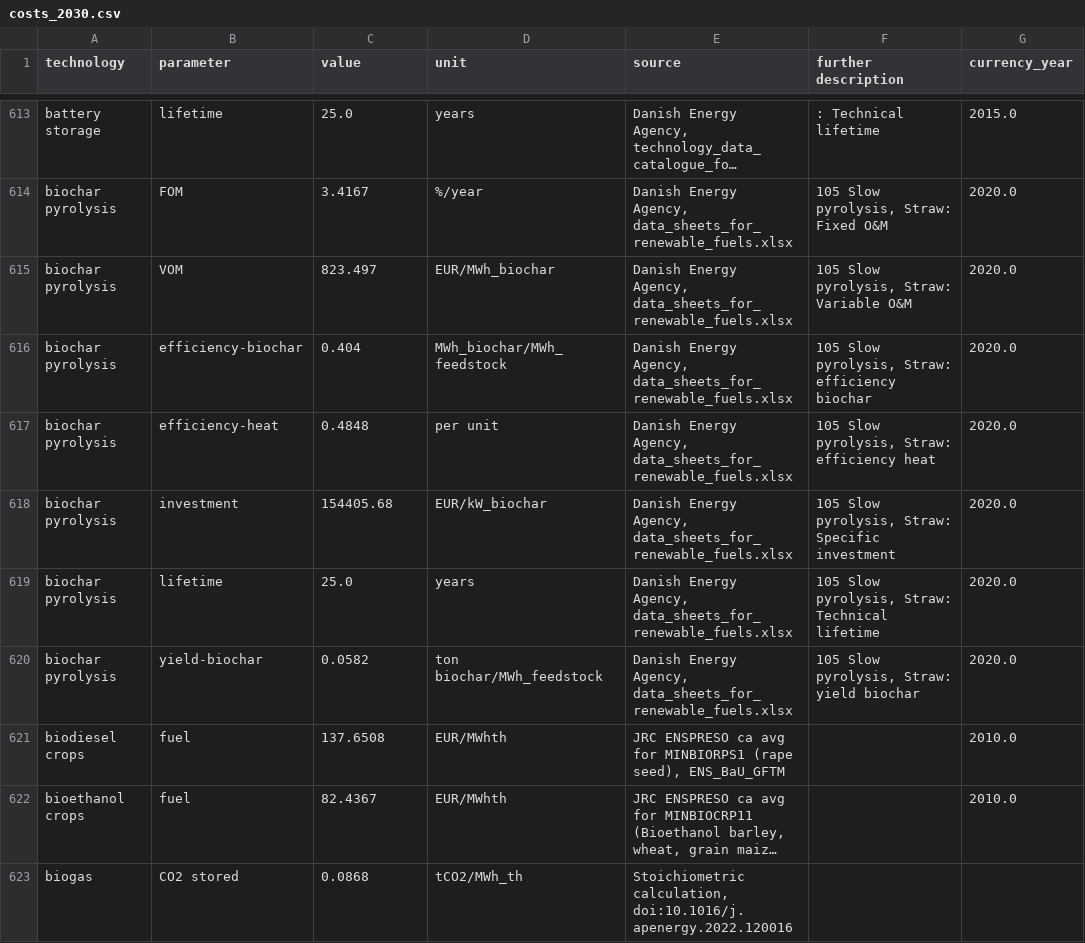
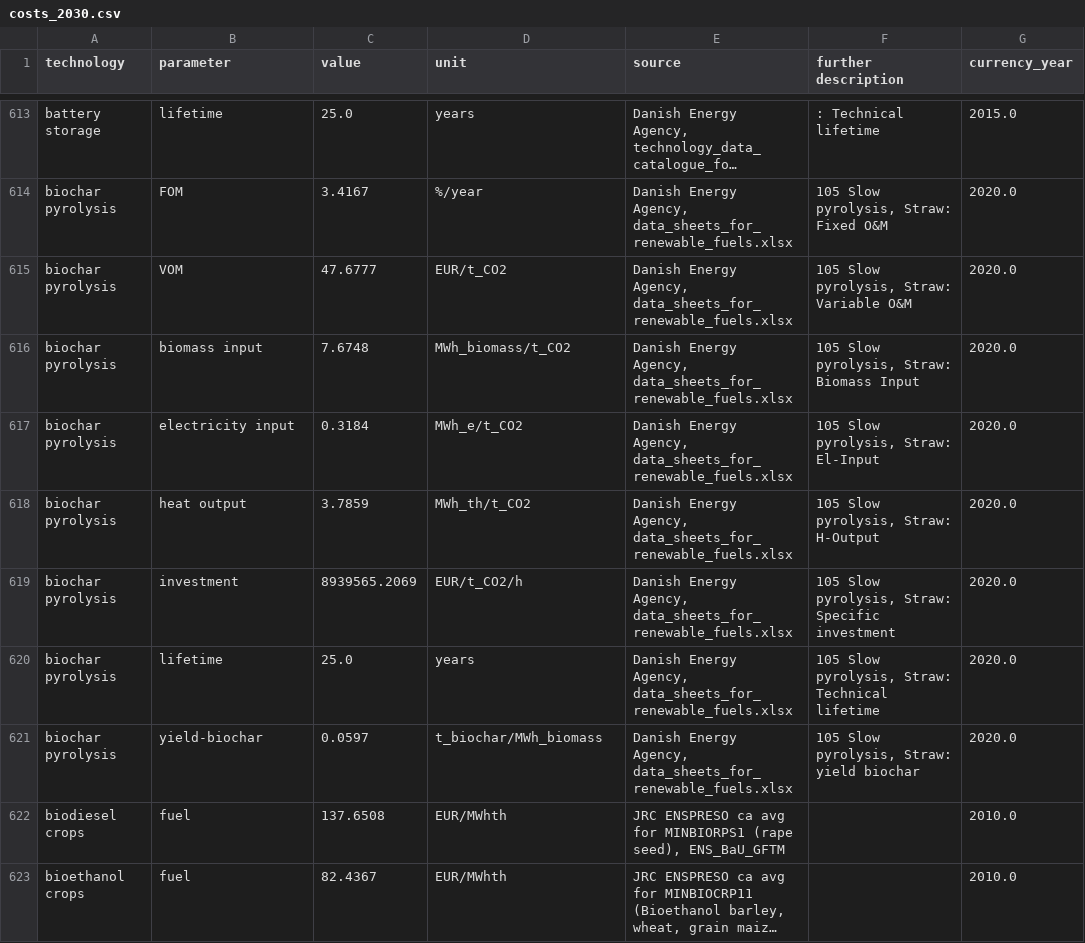
Before and after one commit to PyPSA/technology-data, a CSV file: outputs/costs_2030.csv, drawn as a sheet; only a part is shown, gaps mark what is left out; the shorter side is filled out with more unchanged rows; long unchanged cells end in …; addresses are those after the commit; the diff names each change by its address in the sheet, - before the commit and + after, or states it on an @@ line.

```diff
--- a/outputs/costs_2030.csv
+++ b/outputs/costs_2030.csv
-C615 (value): 823.497
+C615 (value): 47.6777
-D615 (unit): EUR/MWh_biochar
+D615 (unit): EUR/t_CO2
-B616 (parameter): efficiency-biochar
+B616 (parameter): biomass input
-C616 (value): 0.404
+C616 (value): 7.6748
-D616 (unit): MWh_biochar/MWh_feedstock
+D616 (unit): MWh_biomass/t_CO2
-F616 (further description): 105 Slow pyrolysis, Straw: efficiency biochar
+F616 (further description): 105 Slow pyrolysis, Straw: Biomass Input
-B617 (parameter): efficiency-heat
+B617 (parameter): electricity input
-C617 (value): 0.4848
+C617 (value): 0.3184
-D617 (unit): per unit
+D617 (unit): MWh_e/t_CO2
-F617 (further description): 105 Slow pyrolysis, Straw: efficiency heat
+F617 (further description): 105 Slow pyrolysis, Straw: El-Input
+row 618: biochar pyrolysis | heat output | 3.7859 | MWh_th/t_CO2 | Danish Energy Agency, data_sheets_for_renewable_fuels.xlsx | 105 Slow pyrolysis, Straw: H-Output | 2020.0
-C619 (value): 154405.68
+C619 (value): 8939565.2069
-D619 (unit): EUR/kW_biochar
+D619 (unit): EUR/t_CO2/h
-C621 (value): 0.0582
+C621 (value): 0.0597
-D621 (unit): ton biochar/MWh_feedstock
+D621 (unit): t_biochar/MWh_biomass
```
Also changed, not shown: outputs/costs_2020.csv, outputs/costs_2025.csv, 12 other files.
